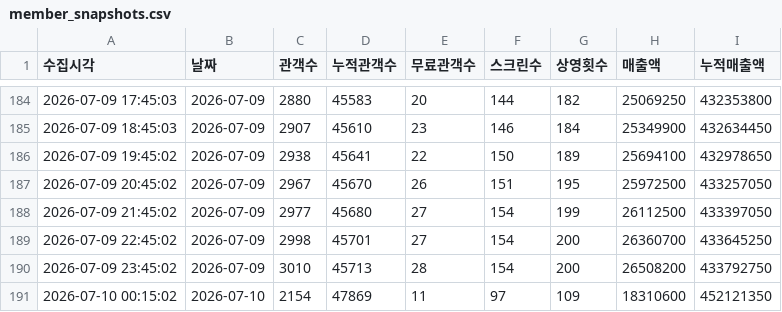
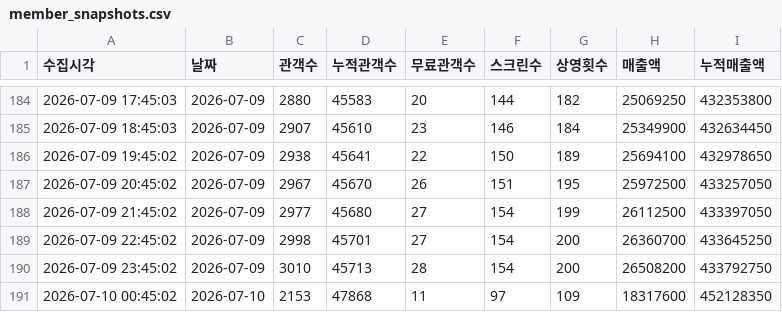
Before and after one commit to jaywhyyang/greenland2, a CSV file: member_snapshots.csv, drawn as a sheet; only a part is shown, gaps mark what is left out.

Commit message:
data update 2026-07-10 00:45:02

```diff
--- a/member_snapshots.csv
+++ b/member_snapshots.csv
@@ -190,2 +190,2 @@
 2026-07-09 23:45:02,2026-07-09,3010,45713,28,154,200,26508200,433792750
-2026-07-10 00:15:02,2026-07-10,2154,47869,11,97,109,18310600,452121350
+2026-07-10 00:45:02,2026-07-10,2153,47868,11,97,109,18317600,452128350
```
Also changed, not shown: 4 other files.
